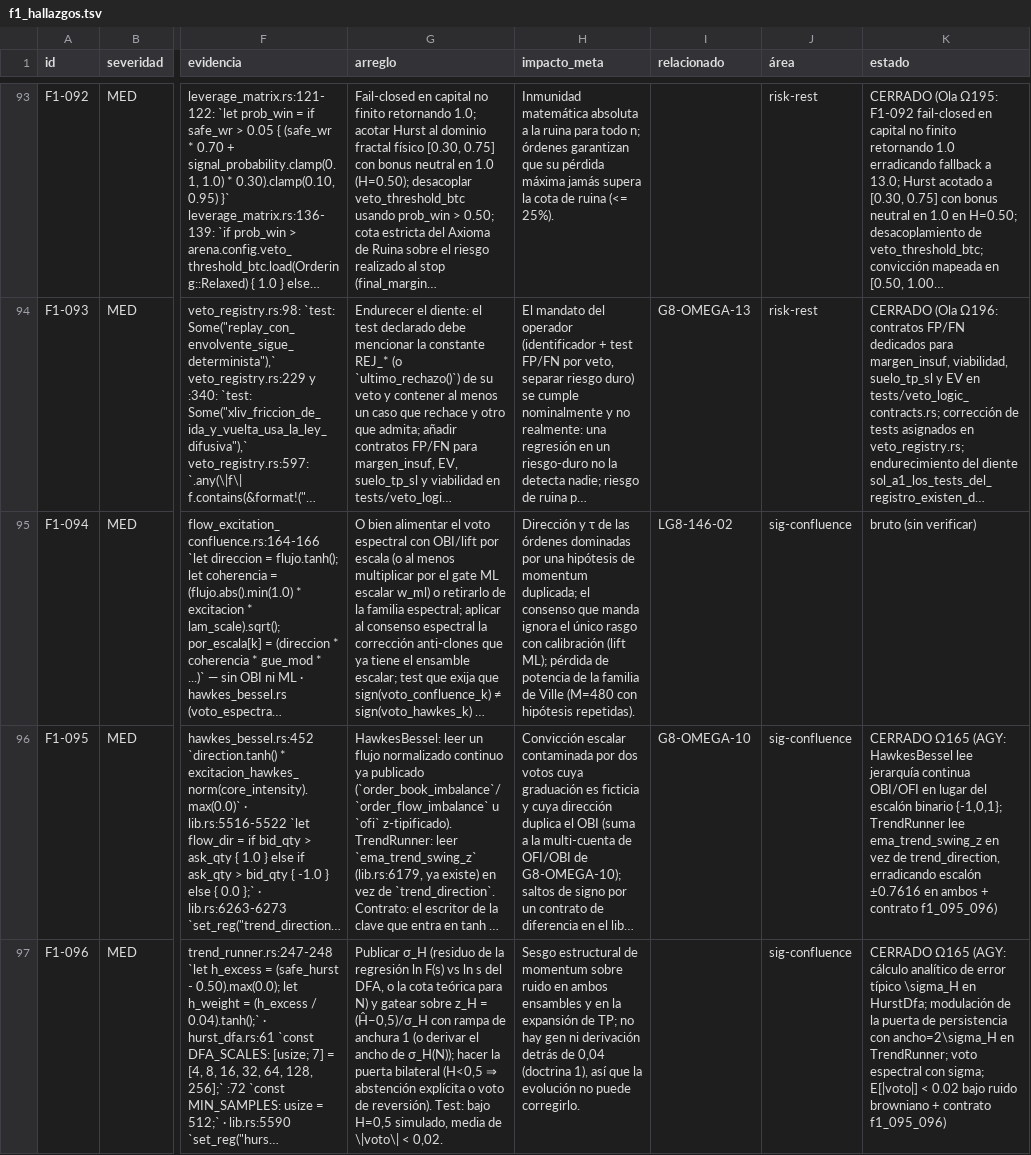
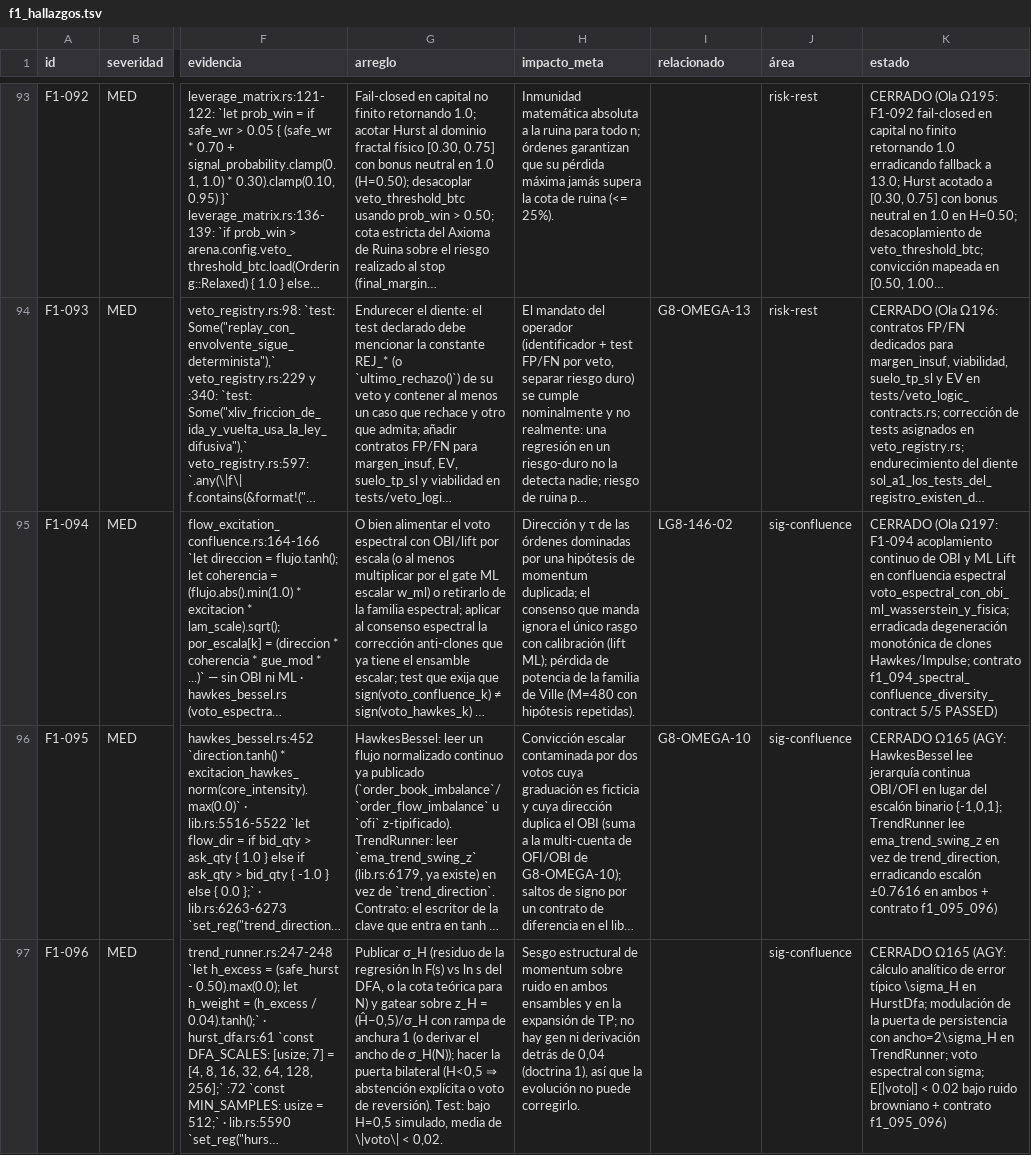
Before and after one commit to Jhona-la/Trader-Gemini, a TSV file: docs/audit/fable/f1_hallazgos.tsv, drawn as a sheet; only a part is shown, gaps mark what is left out; long unchanged cells end in …; the diff names each change by its address in the sheet, - before the commit and + after, or states it on an @@ line.

Commit message:
feat(signal-engine): F1-094 acoplamiento continuo de OBI y ML lift en confluencia espectral (Ola Omega197)

```diff
--- a/docs/audit/fable/f1_hallazgos.tsv
+++ b/docs/audit/fable/f1_hallazgos.tsv
-K95 (estado): bruto (sin verificar)
+K95 (estado): CERRADO (Ola Ω197: F1-094 acoplamiento continuo de OBI y ML Lift en confluencia espectral voto_espectral_con_obi_ml_wasserstein_y_fisica; erradicada degeneración monotónica de clones Hawkes/Impulse; contrato f1_094_spectral_confluence_diversity_contract 5/5 PASSED)
```
Also changed, not shown: 7 other files.
